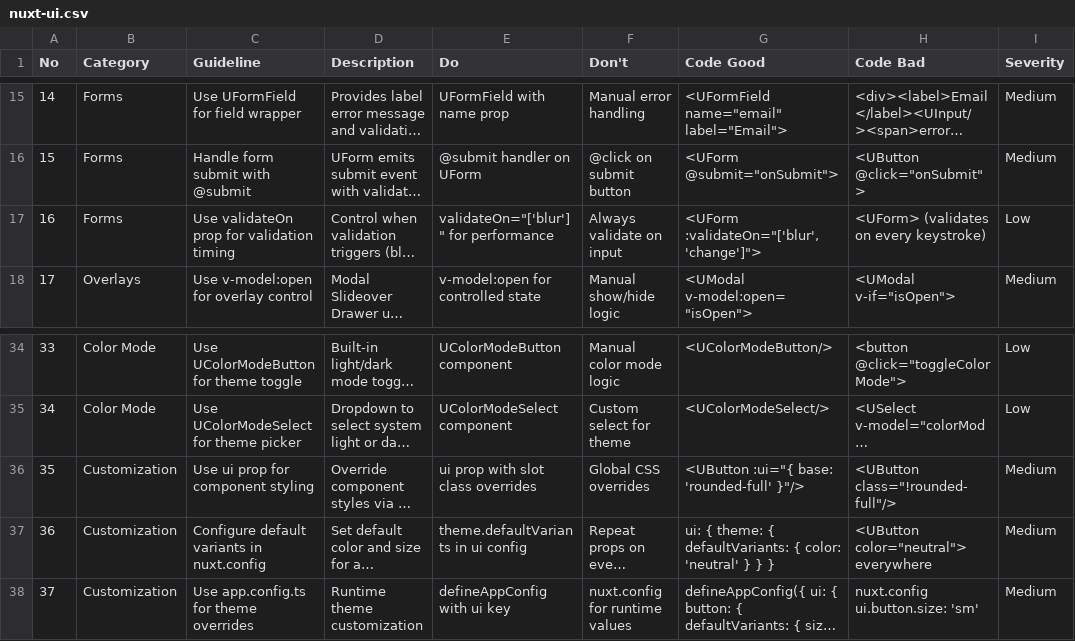
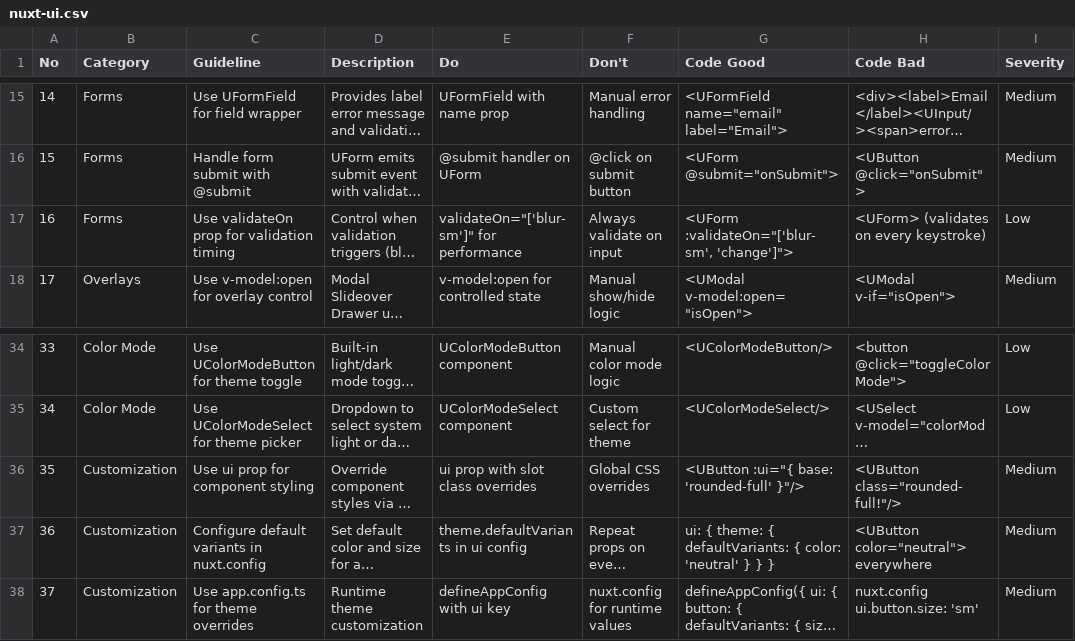
Before and after one commit to thegauravthakur/split-bunny, a CSV file: .agents/skills/ui-ux-pro-max/data/stacks/nuxt-ui.csv, drawn as a sheet; only a part is shown, gaps mark what is left out; long unchanged cells end in …; the diff names each change by its address in the sheet, - before the commit and + after, or states it on an @@ line.

```diff
--- a/.agents/skills/ui-ux-pro-max/data/stacks/nuxt-ui.csv
+++ b/.agents/skills/ui-ux-pro-max/data/stacks/nuxt-ui.csv
-E17 (Do): validateOn="['blur']" for performance
+E17 (Do): validateOn="['blur-sm']" for performance
-G17 (Code Good): <UForm :validateOn="['blur', 'change']">
+G17 (Code Good): <UForm :validateOn="['blur-sm', 'change']">
-H36 (Code Bad): <UButton class="!rounded-full"/>
+H36 (Code Bad): <UButton class="rounded-full!"/>
```
Also changed, not shown: .agents/skills/ui-ux-pro-max/data/landing.csv, .agents/skills/ui-ux-pro-max/data/styles.csv, 28 other files.
